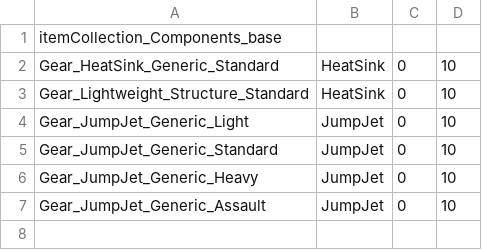
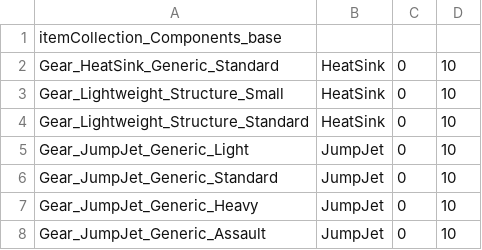
Before and after one commit to irkest/bt_irmod, a CSV file: Irkest Rebalance Mod/itemcollection/itemCollection_Components_base.csv, drawn as a sheet; the diff names each change by its address in the sheet, - before the commit and + after, or states it on an @@ line.

Commit message:
add small LW structure; nerf damage of medium ER lasers

```diff
--- a/Irkest Rebalance Mod/itemcollection/itemCollection_Components_base.csv
+++ b/Irkest Rebalance Mod/itemcollection/itemCollection_Components_base.csv
+row 3: Gear_Lightweight_Structure_Small | HeatSink | 0 | 10
```
Also changed, not shown: 4 other files.
